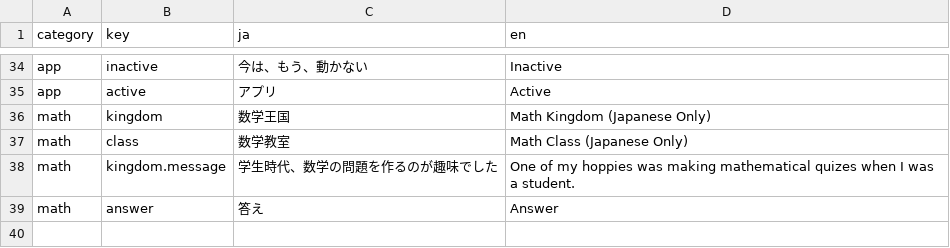
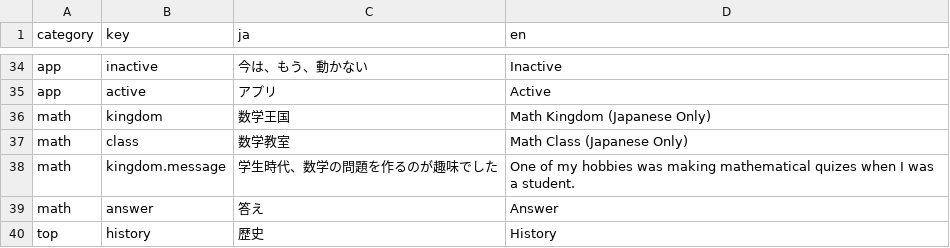
Before and after one commit to takkyuuplayer/homepage4.0, a TSV file: web/etc/i18n/homepage.tsv, drawn as a sheet; only a part is shown, gaps mark what is left out.

```diff
--- a/web/etc/i18n/homepage.tsv
+++ b/web/etc/i18n/homepage.tsv
@@ -37,3 +37,4 @@ math	kingdom	数学王国	Math Kingdom (Japanese Only)
 math	class	数学教室	Math Class (Japanese Only)
-math	kingdom.message	学生時代、数学の問題を作るのが趣味でした	One of my hoppies was making mathematical quizes when I was a student.
+math	kingdom.message	学生時代、数学の問題を作るのが趣味でした	One of my hobbies was making mathematical quizes when I was a student.
 math	answer	答え	Answer
+top	history	歴史	History
```
Also changed, not shown: 2 other files.
